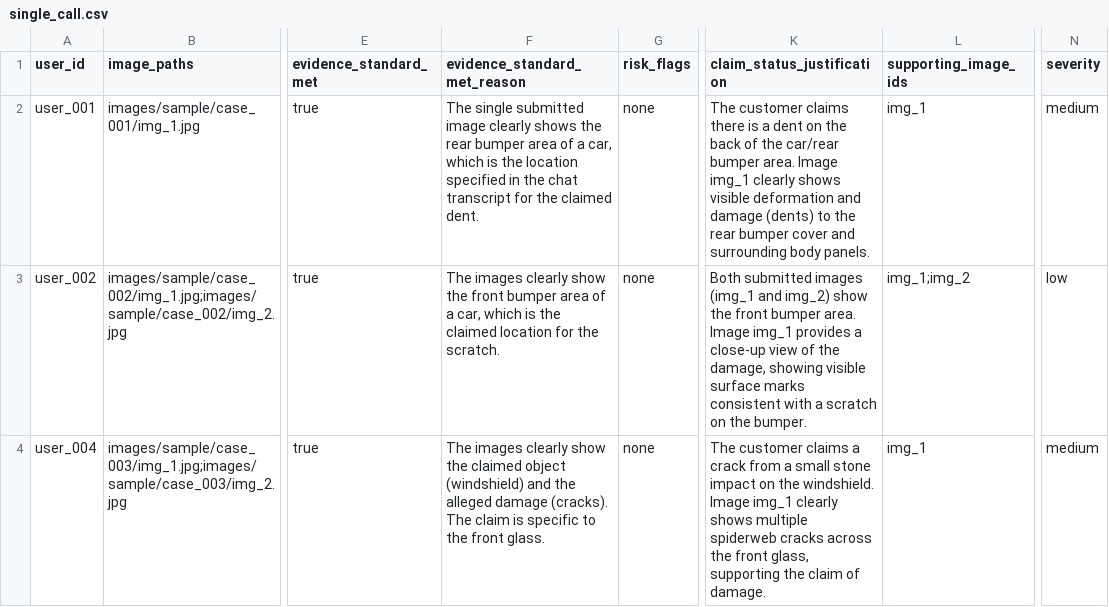
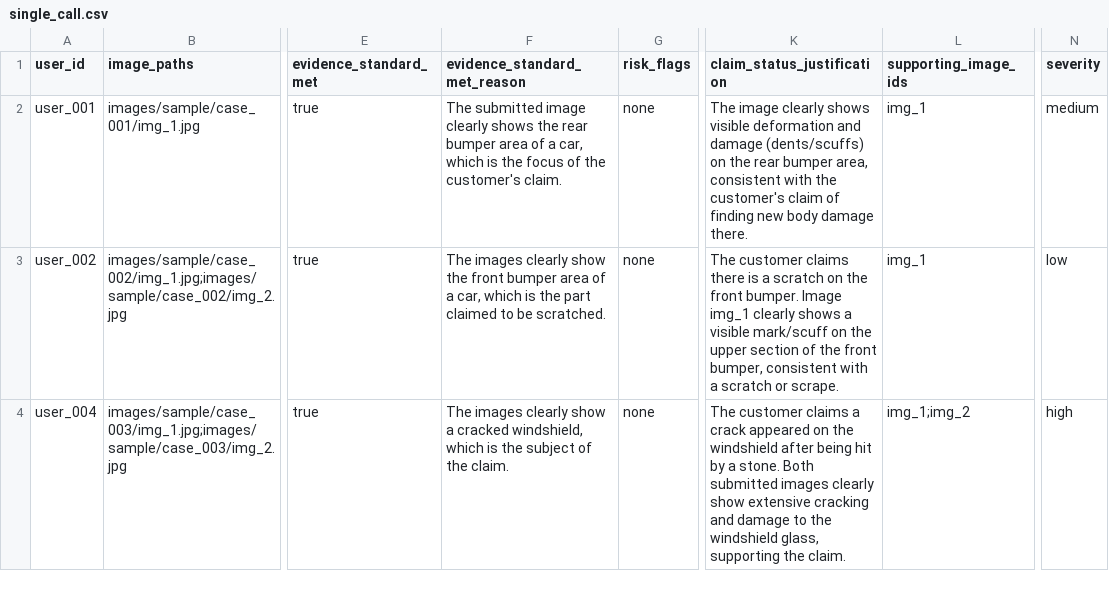
Before and after one commit to Liuck27/hackerrank-orchestrate-june26, a CSV file: code/evaluation/predictions/single_call.csv, drawn as a sheet; only a part is shown, gaps mark what is left out; the diff covers the shown part only; the diff names each change by its address in the sheet, - before the commit and + after, or states it on an @@ line.

```diff
--- a/code/evaluation/predictions/single_call.csv
+++ b/code/evaluation/predictions/single_call.csv
-F2 (evidence_standard_met_reason): The single submitted image clearly shows the rear bumper area of a car, which is the location specified in the chat transcript for the claimed dent.
+F2 (evidence_standard_met_reason): The submitted image clearly shows the rear bumper area of a car, which is the focus of the customer's claim.
-K2 (claim_status_justification): The customer claims there is a dent on the back of the car/rear bumper area. Image img_1 clearly shows visible deformation and damage (dents) to the rear bumper cover and surrounding body panels.
+K2 (claim_status_justification): The image clearly shows visible deformation and damage (dents/scuffs) on the rear bumper area, consistent with the customer's claim of finding new body damage there.
-F3 (evidence_standard_met_reason): …is the claimed location for the scratch.
+F3 (evidence_standard_met_reason): …is the part claimed to be scratched.
-K3 (claim_status_justification): Both submitted images (img_1 and img_2) show the front bumper area. Image img_1 provides a close-up view of the damage, showing visible surface marks consistent with a scratch on the bumper.
+K3 (claim_status_justification): The customer claims there is a scratch on the front bumper. Image img_1 clearly shows a visible mark/scuff on the upper section of the front bumper, consistent with a scratch or scrape.
-L3 (supporting_image_ids): img_1;img_2
+L3 (supporting_image_ids): img_1
-F4 (evidence_standard_met_reason): …clearly show the claimed object (windshield) and the alleged damage (cracks). The claim is specific to the front glass.
+F4 (evidence_standard_met_reason): …clearly show a cracked windshield, which is the subject of the claim.
-K4 (claim_status_justification): …a crack from a small stone impact on the windshield. Image img_1 clearly shows multiple spiderweb cracks across the front glass, supporting the claim of damage.
+K4 (claim_status_justification): …a crack appeared on the windshield after being hit by a stone. Both submitted images clearly show extensive cracking and damage to the windshield glass, supporting the claim.
-L4 (supporting_image_ids): img_1
+L4 (supporting_image_ids): img_1;img_2
-N4 (severity): medium
+N4 (severity): high
```
Also changed, not shown: 66 edited cells elsewhere in this file, code/evaluation/predictions/two_stage.csv, output.csv, 10 other files.
